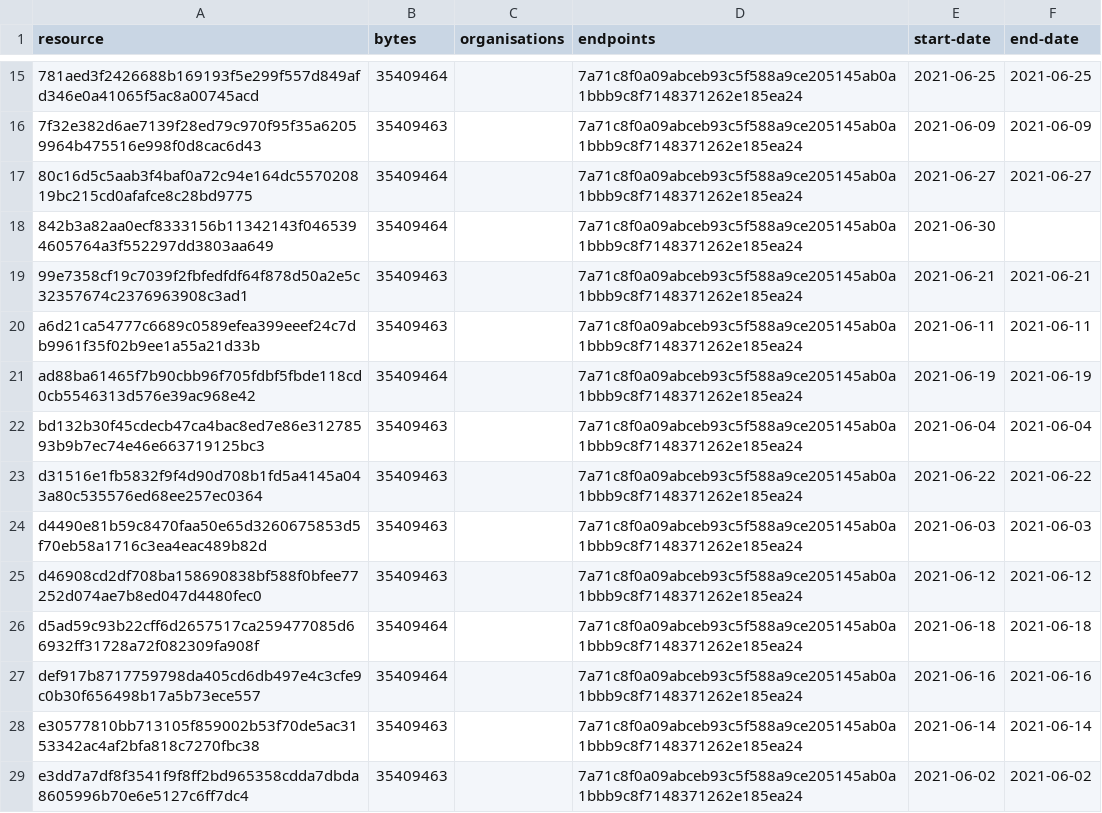
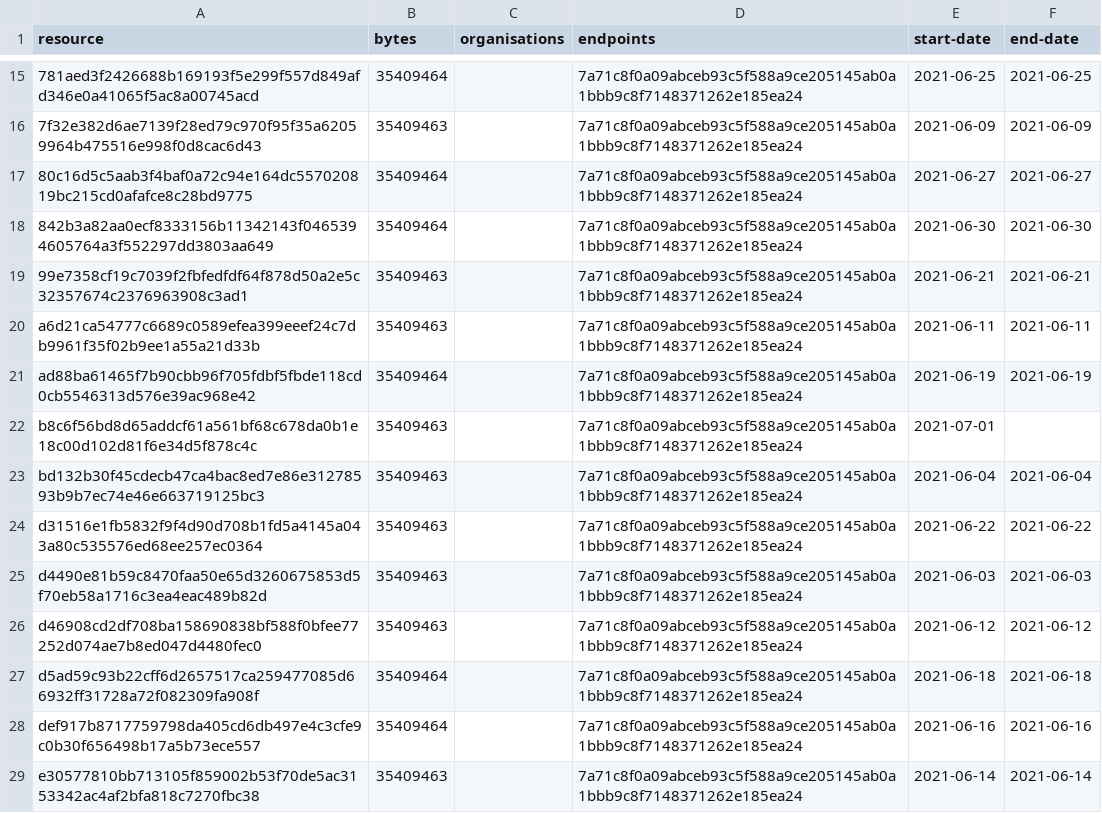
Before and after one commit to digital-land/green-belt-collection, a CSV file: collection/resource.csv, drawn as a sheet; only a part is shown, gaps mark what is left out; the shorter side is filled out with more unchanged rows.

```diff
--- a/collection/resource.csv
+++ b/collection/resource.csv
@@ -17,3 +17,3 @@ resource,bytes,organisations,endpoints,start-date,end-date
 80c16d5c5aab3f4baf0a72c94e164dc557020819bc215cd0afafce8c28bd9775,35409464,,7a71c8f0a09abceb93c5f588a9ce205145ab0a1bbb9c8f7148371262e185ea24,2021-06-27,2021-06-27
-842b3a82aa0ecf8333156b11342143f0465394605764a3f552297dd3803aa649,35409464,,7a71c8f0a09abceb93c5f588a9ce205145ab0a1bbb9c8f7148371262e185ea24,2021-06-30,
+842b3a82aa0ecf8333156b11342143f0465394605764a3f552297dd3803aa649,35409464,,7a71c8f0a09abceb93c5f588a9ce205145ab0a1bbb9c8f7148371262e185ea24,2021-06-30,2021-06-30
 99e7358cf19c7039f2fbfedfdf64f878d50a2e5c32357674c2376963908c3ad1,35409463,,7a71c8f0a09abceb93c5f588a9ce205145ab0a1bbb9c8f7148371262e185ea24,2021-06-21,2021-06-21
@@ -21,2 +21,3 @@ a6d21ca54777c6689c0589efea399eeef24c7db9961f35f02b9ee1a55a21d33b,35409463,,7a71c
 ad88ba61465f7b90cbb96f705fdbf5fbde118cd0cb5546313d576e39ac968e42,35409464,,7a71c8f0a09abceb93c5f588a9ce205145ab0a1bbb9c8f7148371262e185ea24,2021-06-19,2021-06-19
+b8c6f56bd8d65addcf61a561bf68c678da0b1e18c00d102d81f6e34d5f878c4c,35409463,,7a71c8f0a09abceb93c5f588a9ce205145ab0a1bbb9c8f7148371262e185ea24,2021-07-01,
 bd132b30f45cdecb47ca4bac8ed7e86e31278593b9b7ec74e46e663719125bc3,35409463,,7a71c8f0a09abceb93c5f588a9ce205145ab0a1bbb9c8f7148371262e185ea24,2021-06-04,2021-06-04
```
Also changed, not shown: collection/log.csv, 1 other file.
